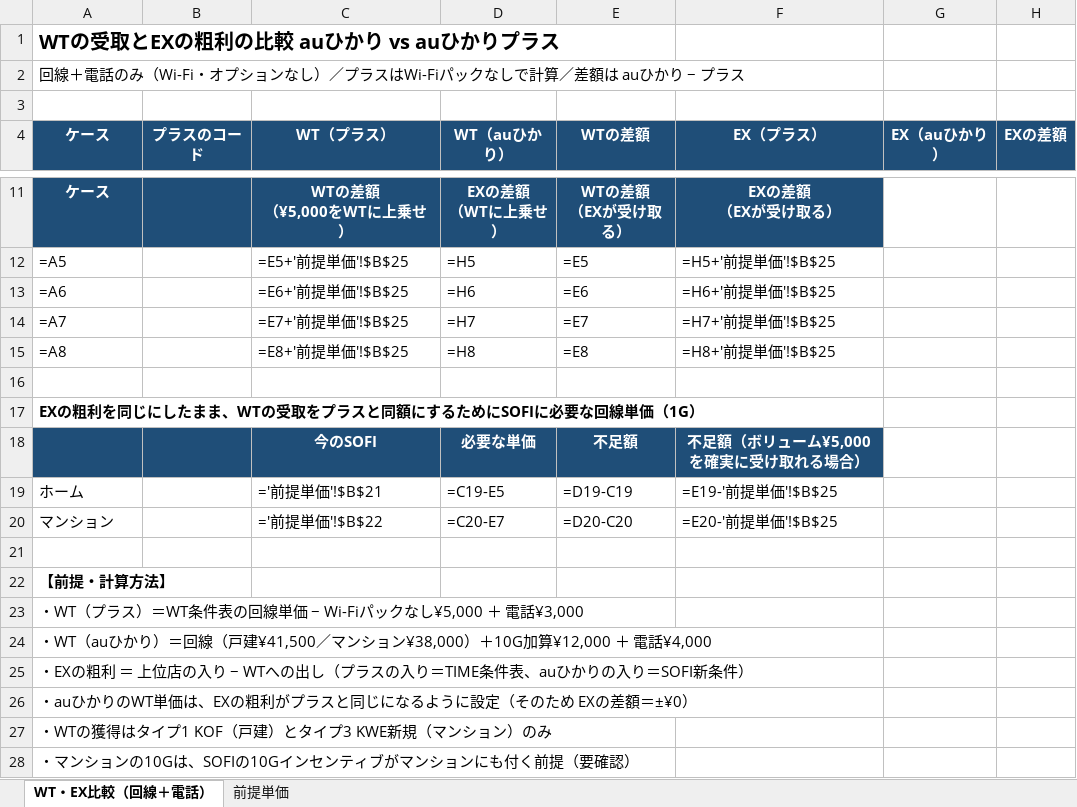
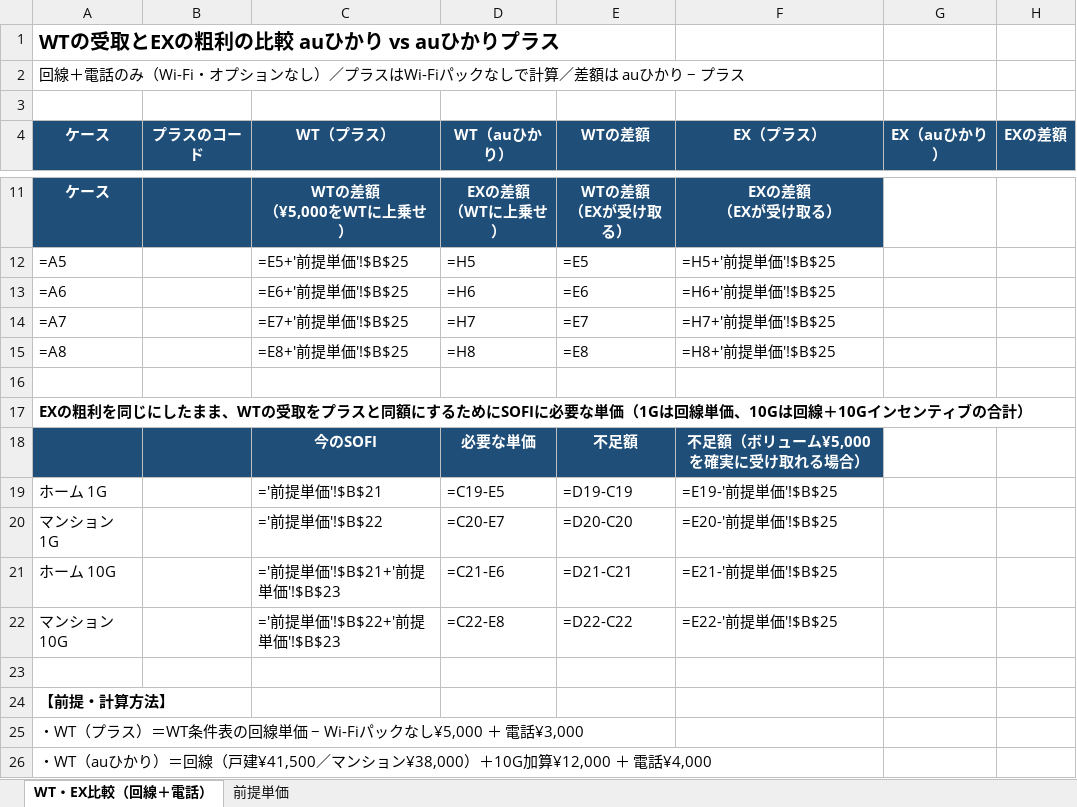
Before and after one commit to skikuchi-hub/cursor-, an Excel workbook: SOFIvsLiberte/WT_auひかりvsプラス_受取・EX粗利比較_回線＋電話.xlsx, sheet WT・EX比較（回線＋電話）, drawn as a sheet; only a part is shown, gaps mark what is left out; the shorter side is filled out with more unchanged rows; values as stored, in another font and other column widths than the file's, no borders; formulas without a stored value are shown as written; conditional formats not drawn; the diff names each change by its address in the sheet, - before the commit and + after, or states it on an @@ line.

```diff
--- a/SOFIvsLiberte/WT_auひかりvsプラス_受取・EX粗利比較_回線＋電話.xlsx (sheet WT・EX比較（回線＋電話）)
+++ b/SOFIvsLiberte/WT_auひかりvsプラス_受取・EX粗利比較_回線＋電話.xlsx (sheet WT・EX比較（回線＋電話）)
-A17 (ケース): …に必要な回線単価（1G）
+A17 (ケース): …に必要な単価（1Gは回線単価、10Gは回線＋10Gインセンティブの合計）
-A19 (ケース): ホーム
+A19 (ケース): ホーム 1G
-A20 (ケース): マンション
+A20 (ケース): マンション 1G
+row 21: ホーム 10G |  | ='前提単価'!$B$21+'前提単価'!$B$23 | =C21-E6 | =D21-C21 | =E21-'前提単価'!$B$25
+row 22: マンション 10G |  | ='前提単価'!$B$22+'前提単価'!$B$23 | =C22-E8 | =D22-C22 | =E22-'前提単価'!$B$25
```
Also changed, not shown: SOFIvsLiberte/SOFIvsLiberte_auひかりBIGLOBE比較_2026年11月度.xlsx, 1 other file.
